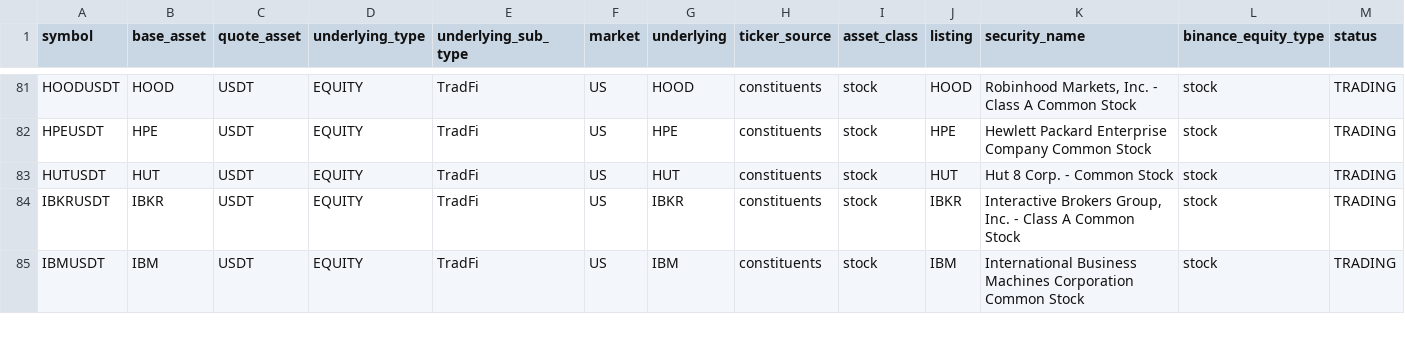
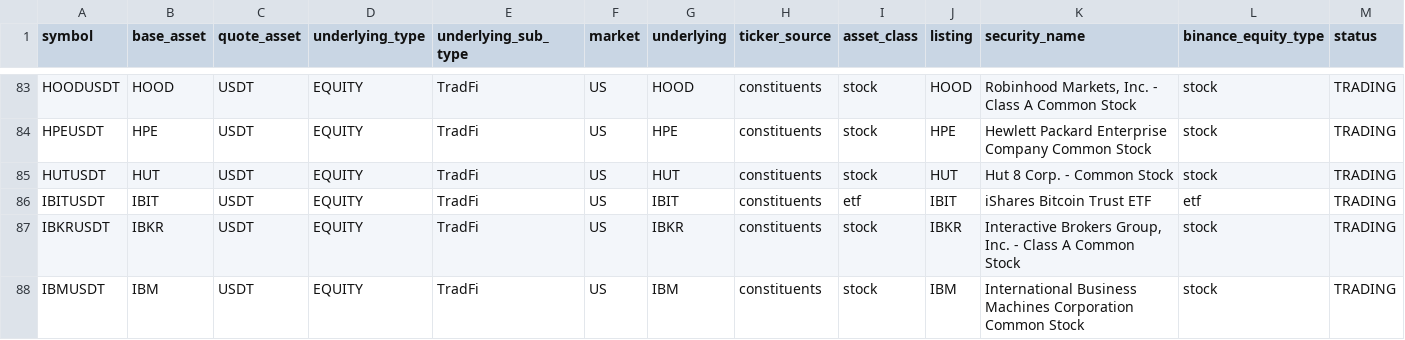
Before and after one commit to tlzkrh1029/rrg, a CSV file: data/lists/binance_futures_tradfi.csv, drawn as a sheet; only a part is shown, gaps mark what is left out; rows hold the shown columns only; the diff covers the shown part only; the diff names each change by its address in the sheet, - before the commit and + after, or states it on an @@ line.

```diff
--- a/data/lists/binance_futures_tradfi.csv
+++ b/data/lists/binance_futures_tradfi.csv
+row 86: IBITUSDT | IBIT | USDT | EQUITY | TradFi | US | IBIT | constituents | etf | IBIT | iShares Bitcoin Trust ETF | etf | TRADING
```
Also changed, not shown: 5 added rows and 1 removed row elsewhere in this file, data/lists/binance_spot_bstocks.csv, data/lists/hyperliquid_hip3_stocks.csv, 41 other files.
